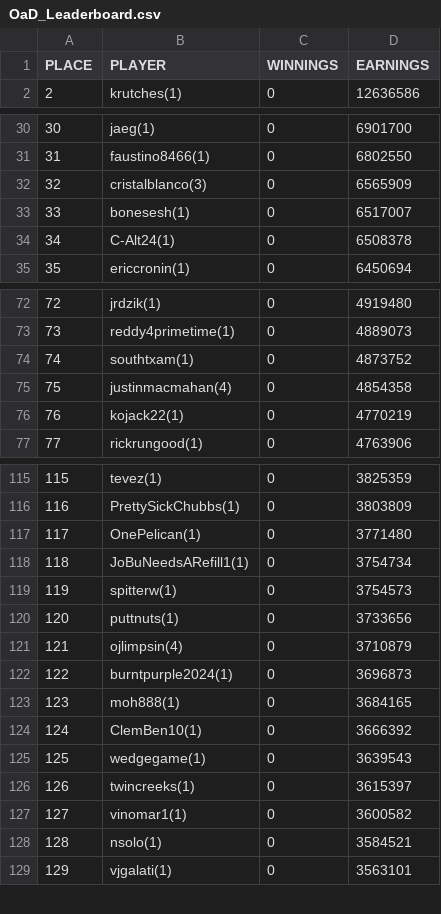
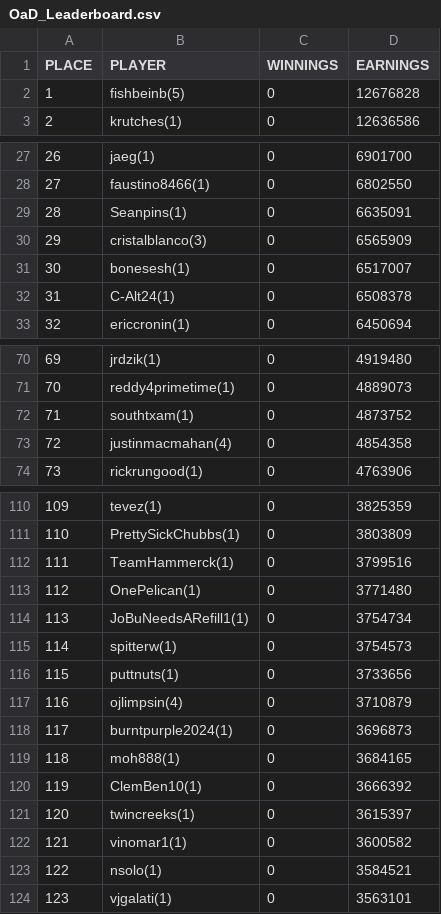
Before and after one commit to nayjaycee/TourStats, a CSV file: Data/OAD/OaD_Leaderboard.csv, drawn as a sheet; only a part is shown, gaps mark what is left out; removed rows and columns are numbered as before the commit, all else as after; the diff covers the shown part only; the diff names each change by its address in the sheet, - before the commit and + after, or states it on an @@ line.

```diff
--- a/Data/OAD/OaD_Leaderboard.csv
+++ b/Data/OAD/OaD_Leaderboard.csv
+row 2: 1 | fishbeinb(5) | 0 | 12676828
@@ column A (PLACE) renumbered between rows 15 and 278 @@
+row 29: 28 | Seanpins(1) | 0 | 6635091
-row 76: 76 | kojack22(1) | 0 | 4770219
+row 112: 111 | TeamHammerck(1) | 0 | 3799516
-row 125: 125 | wedgegame(1) | 0 | 3639543
```
Also changed, not shown: 9 added rows and 8 removed rows elsewhere in this file, Data/OAD/OAD_events/masters_tournament.csv, Data/OAD/OAD_events/valero_texas_open.csv, 1 other file.
